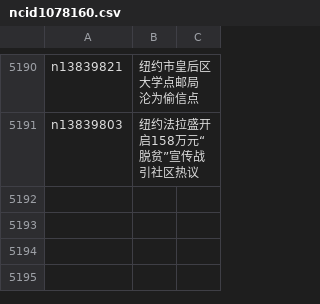
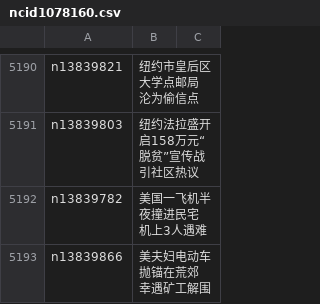
Before and after one commit to epic-marker/epoch-news, a CSV file: indexes/ncid1078160.csv, drawn as a sheet; only a part is shown, gaps mark what is left out.

```diff
--- a/indexes/ncid1078160.csv
+++ b/indexes/ncid1078160.csv
@@ -5191 +5191,3 @@ n13839821,纽约市皇后区大学点邮局 沦为偷信点
 n13839803,纽约法拉盛开启158万元“脱贫”宣传战 引社区热议
+n13839782,美国一飞机半夜撞进民宅 机上3人遇难
+n13839866,美夫妇电动车抛锚在荒郊 幸遇矿工解围
```
Also changed, not shown: indexes/ncid1078159.csv, indexes/ncid1349361.csv, 52 other files.
